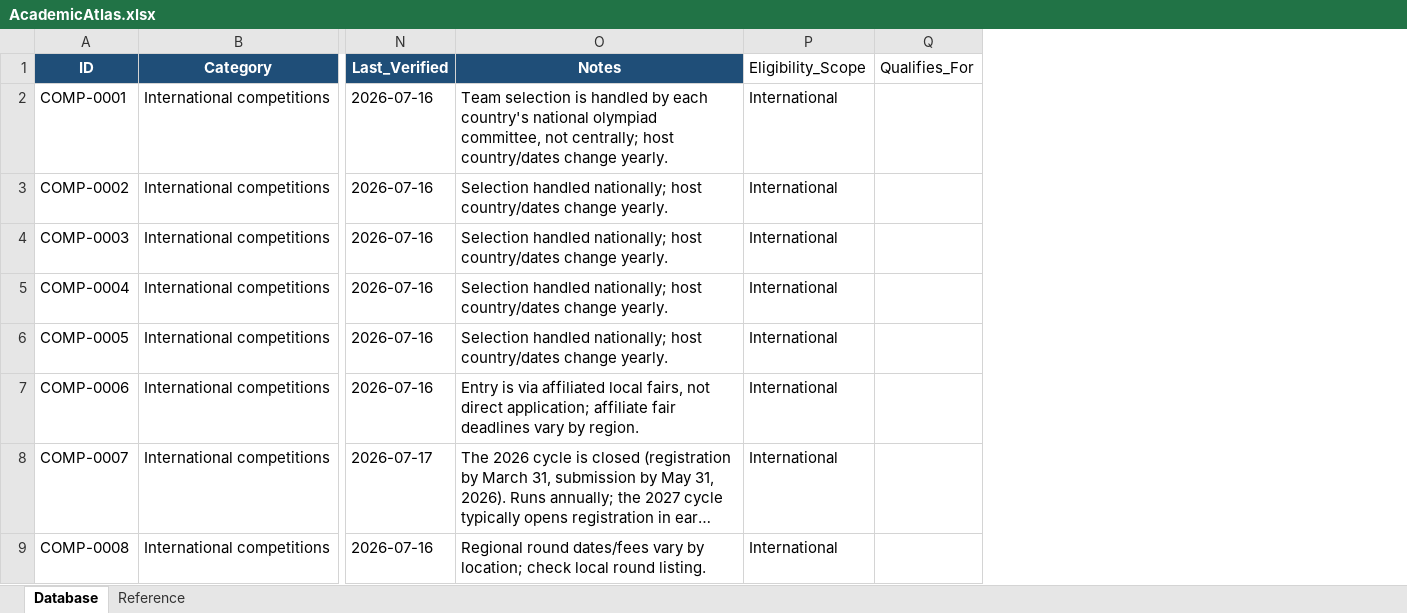
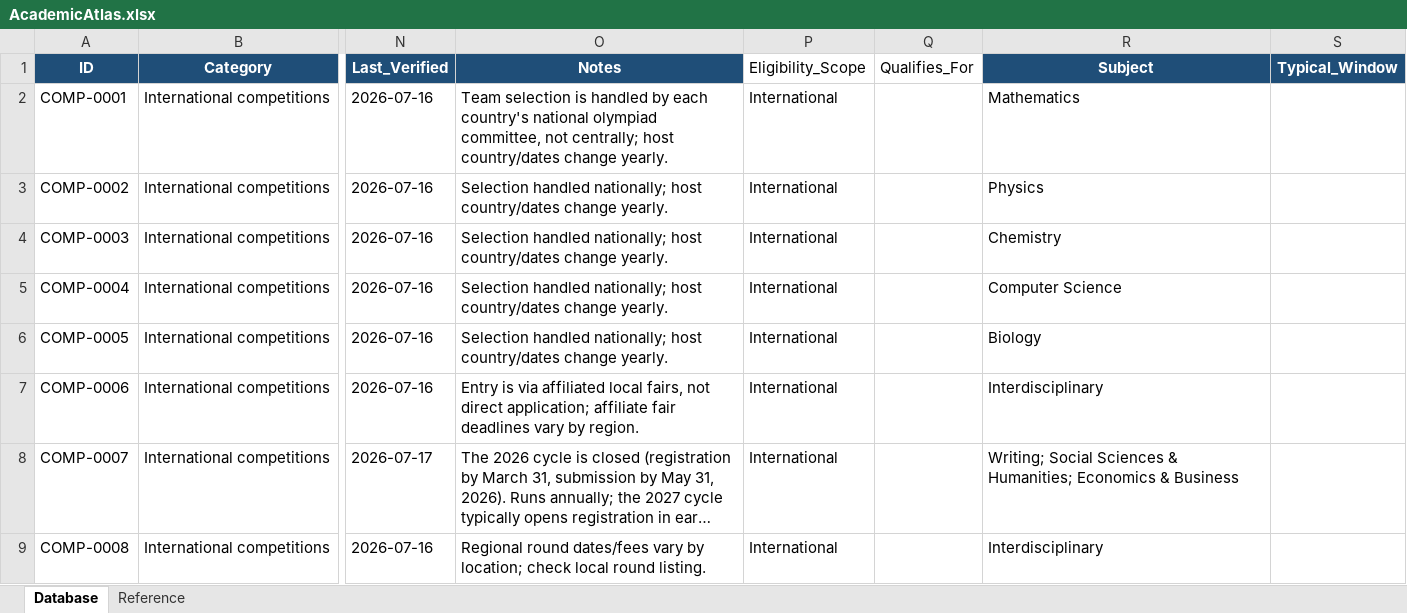
Before and after one commit to E7lektronXF/Academic-Atlas, an Excel workbook: database/AcademicAtlas.xlsx, sheet Database, drawn as a sheet; only a part is shown, gaps mark what is left out; long unchanged cells end in …; values as stored, in another font and other column widths than the file's, no borders; the diff names each change by its address in the sheet, - before the commit and + after, or states it on an @@ line.

```diff
--- a/database/AcademicAtlas.xlsx (sheet Database)
+++ b/database/AcademicAtlas.xlsx (sheet Database)
+column R (Subject), rows 2-9: Mathematics | Physics | Chemistry | Computer Science | Biology | Interdisciplinary | Writing; Social Sciences & Humanities; Economics & Business | Interdisciplinary
+column S (Typical_Window), empty
```
Also changed, not shown: sheet Reference, 4 other files.
